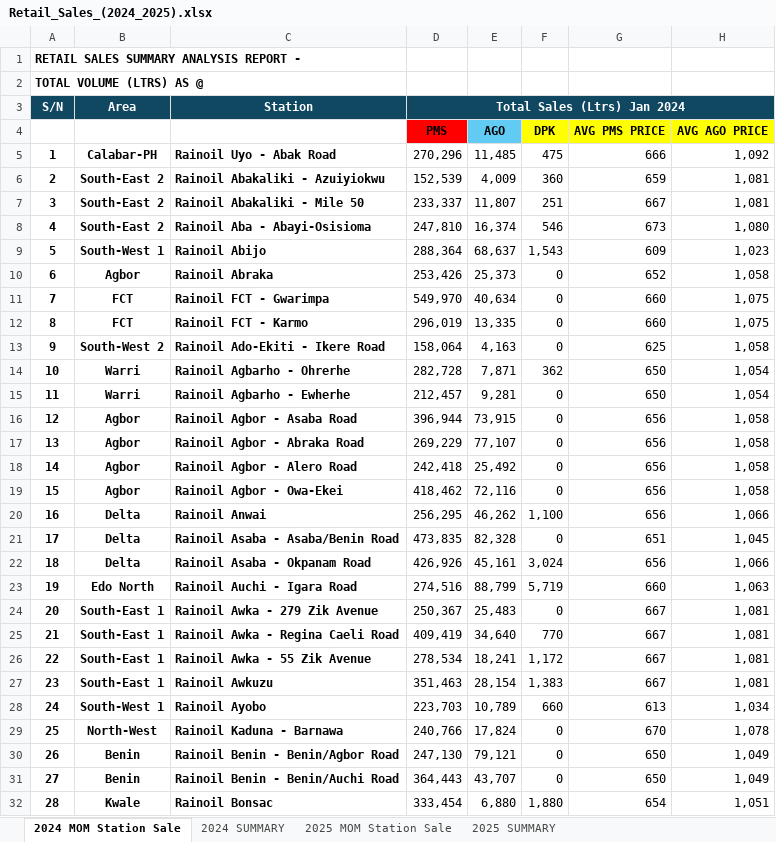
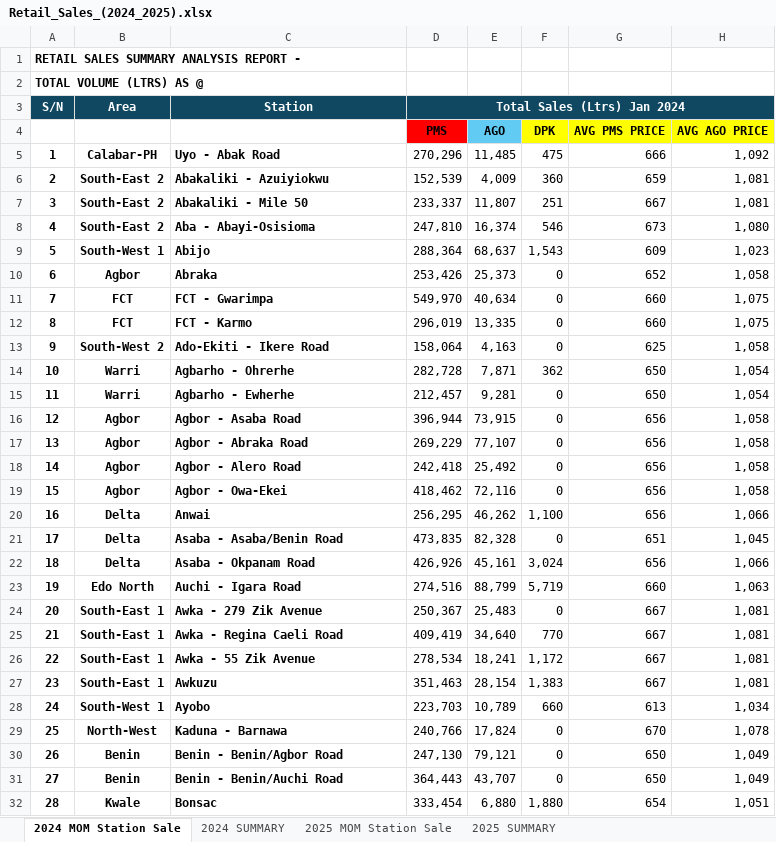
Before and after one commit to susanaigbobhiose-ui/rainoil-sales-analysis-2024, an Excel workbook: Retail_Sales_(2024_2025).xlsx, sheet 2024 MOM Station Sale, drawn as a sheet; only a part is shown; values as stored, in another font and other column widths than the file's, no borders; the diff covers the shown part only; the diff names each change by its address in the sheet, - before the commit and + after, or states it on an @@ line.

Commit message:
Update Excel file with anonymised station names

```diff
--- a/Retail_Sales_(2024_2025).xlsx (sheet 2024 MOM Station Sale)
+++ b/Retail_Sales_(2024_2025).xlsx (sheet 2024 MOM Station Sale)
-C5: Rainoil Uyo - Abak Road
+C5: Uyo - Abak Road
-C6: Rainoil Abakaliki - Azuiyiokwu
+C6: Abakaliki - Azuiyiokwu
-C7: Rainoil Abakaliki - Mile 50
+C7: Abakaliki - Mile 50
-C8: Rainoil Aba - Abayi-Osisioma
+C8: Aba - Abayi-Osisioma
-C9: Rainoil Abijo
+C9: Abijo
-C10: Rainoil Abraka
+C10: Abraka
-C11: Rainoil FCT - Gwarimpa
+C11: FCT - Gwarimpa
-C12: Rainoil FCT - Karmo
+C12: FCT - Karmo
-C13: Rainoil Ado-Ekiti - Ikere Road
+C13: Ado-Ekiti - Ikere Road
-C14: Rainoil Agbarho - Ohrerhe
+C14: Agbarho - Ohrerhe
-C15: Rainoil Agbarho - Ewherhe
+C15: Agbarho - Ewherhe
-C16: Rainoil Agbor - Asaba Road
+C16: Agbor - Asaba Road
-C17: Rainoil Agbor - Abraka Road
+C17: Agbor - Abraka Road
-C18: Rainoil Agbor - Alero Road
+C18: Agbor - Alero Road
-C19: Rainoil Agbor - Owa-Ekei
+C19: Agbor - Owa-Ekei
-C20: Rainoil Anwai
+C20: Anwai
-C21: Rainoil Asaba - Asaba/Benin Road
+C21: Asaba - Asaba/Benin Road
-C22: Rainoil Asaba - Okpanam Road
+C22: Asaba - Okpanam Road
-C23: Rainoil Auchi - Igara Road
+C23: Auchi - Igara Road
-C24: Rainoil Awka - 279 Zik Avenue
+C24: Awka - 279 Zik Avenue
-C25: Rainoil Awka - Regina Caeli Road
+C25: Awka - Regina Caeli Road
-C26: Rainoil Awka - 55 Zik Avenue
+C26: Awka - 55 Zik Avenue
-C27: Rainoil Awkuzu
+C27: Awkuzu
-C28: Rainoil Ayobo
+C28: Ayobo
-C29: Rainoil Kaduna - Barnawa
+C29: Kaduna - Barnawa
-C30: Rainoil Benin - Benin/Agbor Road
+C30: Benin - Benin/Agbor Road
-C31: Rainoil Benin - Benin/Auchi Road
+C31: Benin - Benin/Auchi Road
-C32: Rainoil Bonsac
+C32: Bonsac
```
Also changed, not shown: 149 edited cells elsewhere in this sheet.
